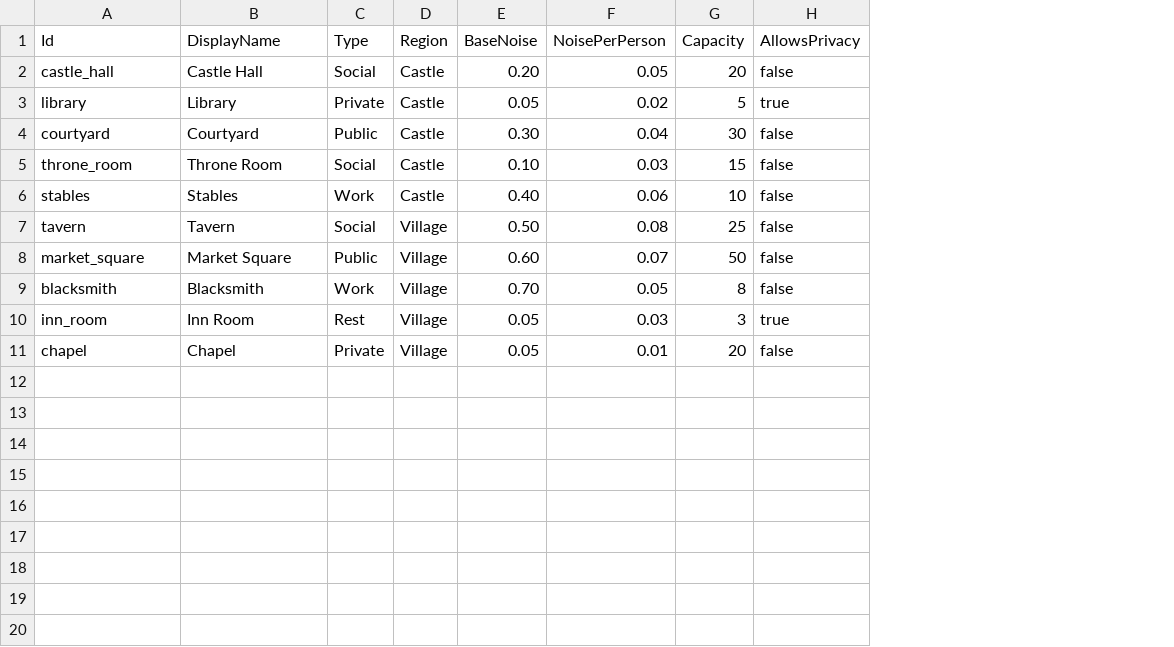
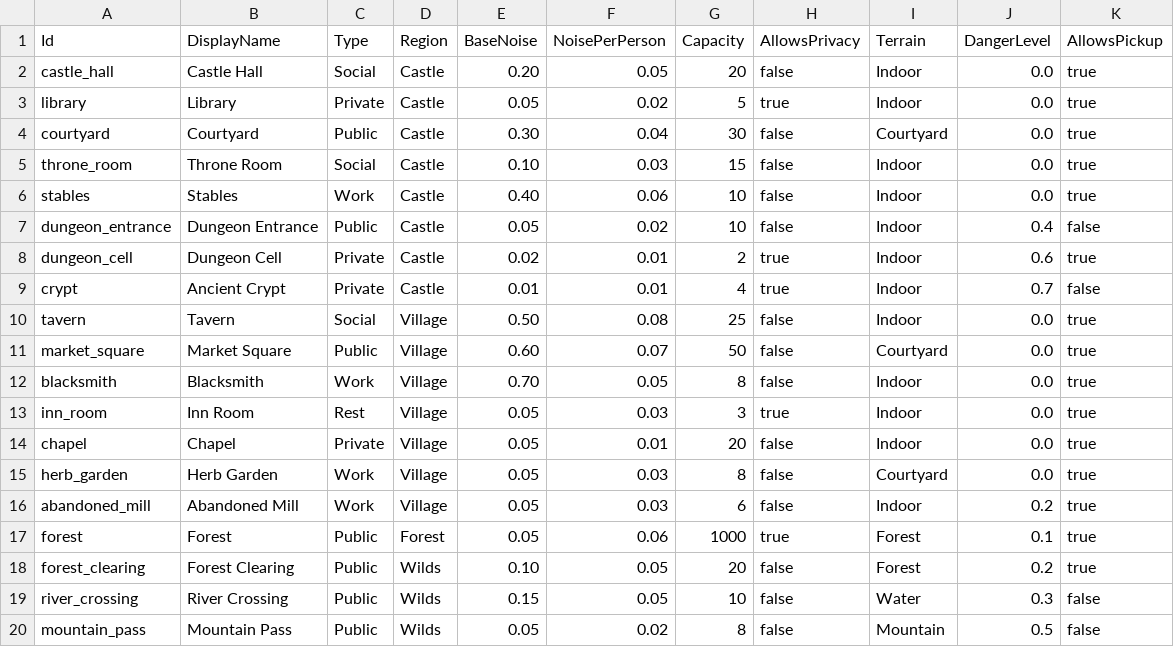
Before and after one commit to Adaraneo/GameEngineTools, a CSV file: GameSandbox/SourceFiles/World/Locations.csv, drawn as a sheet; the diff names each change by its address in the sheet, - before the commit and + after, or states it on an @@ line.

Commit message:
Location enhancement

```diff
--- a/GameSandbox/SourceFiles/World/Locations.csv
+++ b/GameSandbox/SourceFiles/World/Locations.csv
+column I (Terrain), rows 2-6: Indoor | Indoor | Courtyard | Indoor | Indoor; rows 10-14: Indoor | Courtyard | Indoor | Indoor | Indoor
+column J (DangerLevel), rows 2-6: all 0.0; rows 10-14: all 0.0
+column K (AllowsPickup), rows 2-6: all true; rows 10-14: all true
+row 7: dungeon_entrance | Dungeon Entrance | Public | Castle | 0.05 | 0.02 | 10 | false | Indoor | 0.4 | false
+row 8: dungeon_cell | Dungeon Cell | Private | Castle | 0.02 | 0.01 | 2 | true | Indoor | 0.6 | true
+row 9: crypt | Ancient Crypt | Private | Castle | 0.01 | 0.01 | 4 | true | Indoor | 0.7 | false
+row 15: herb_garden | Herb Garden | Work | Village | 0.05 | 0.03 | 8 | false | Courtyard | 0.0 | true
+row 16: abandoned_mill | Abandoned Mill | Work | Village | 0.05 | 0.03 | 6 | false | Indoor | 0.2 | true
+row 17: forest | Forest | Public | Forest | 0.05 | 0.06 | 1000 | true | Forest | 0.1 | true
+row 18: forest_clearing | Forest Clearing | Public | Wilds | 0.10 | 0.05 | 20 | false | Forest | 0.2 | true
+row 19: river_crossing | River Crossing | Public | Wilds | 0.15 | 0.05 | 10 | false | Water | 0.3 | false
+row 20: mountain_pass | Mountain Pass | Public | Wilds | 0.05 | 0.02 | 8 | false | Mountain | 0.5 | false
```
Also changed, not shown: GameSandbox/SourceFiles/World/Connections.csv, GameSandbox/SourceFiles/World/Objects/castle_hall.csv, 30 other files.
